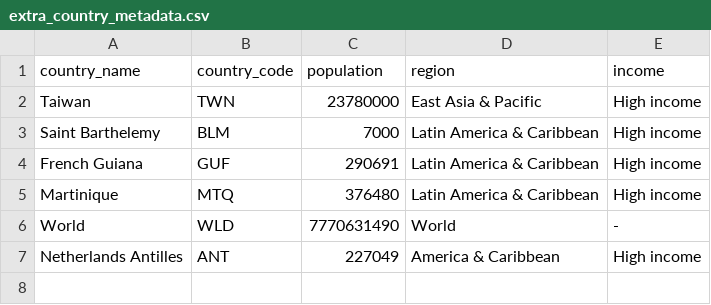
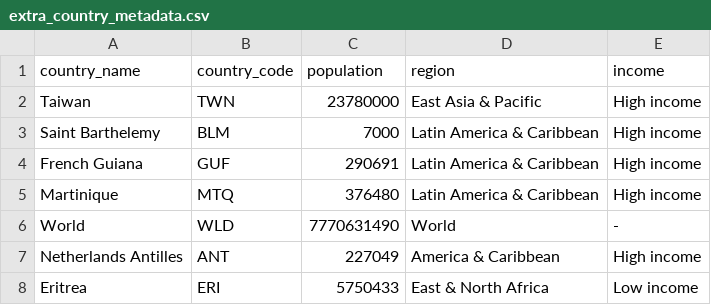
Before and after one commit to covid19-data/covid19-data, a CSV file: curation_data/country/extra_country_metadata.csv, drawn as a sheet; the diff names each change by its address in the sheet, - before the commit and + after, or states it on an @@ line.

Commit message:
adding missing metadata

```diff
--- a/curation_data/country/extra_country_metadata.csv
+++ b/curation_data/country/extra_country_metadata.csv
+row 8: Eritrea | ERI | 5750433 | East & North Africa | Low income
```
Also changed, not shown: output/metadata/country/country_metadata.csv.
